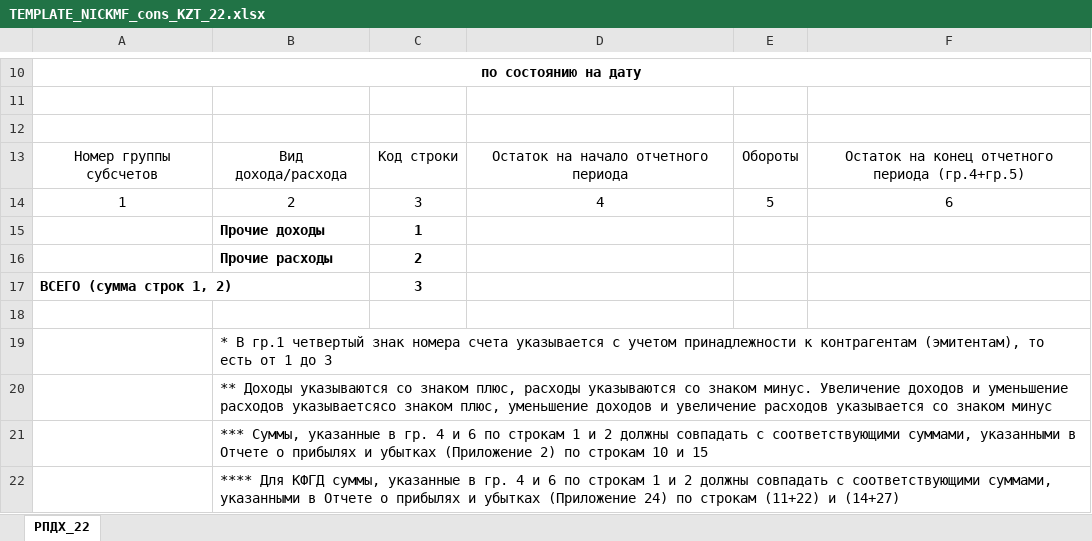
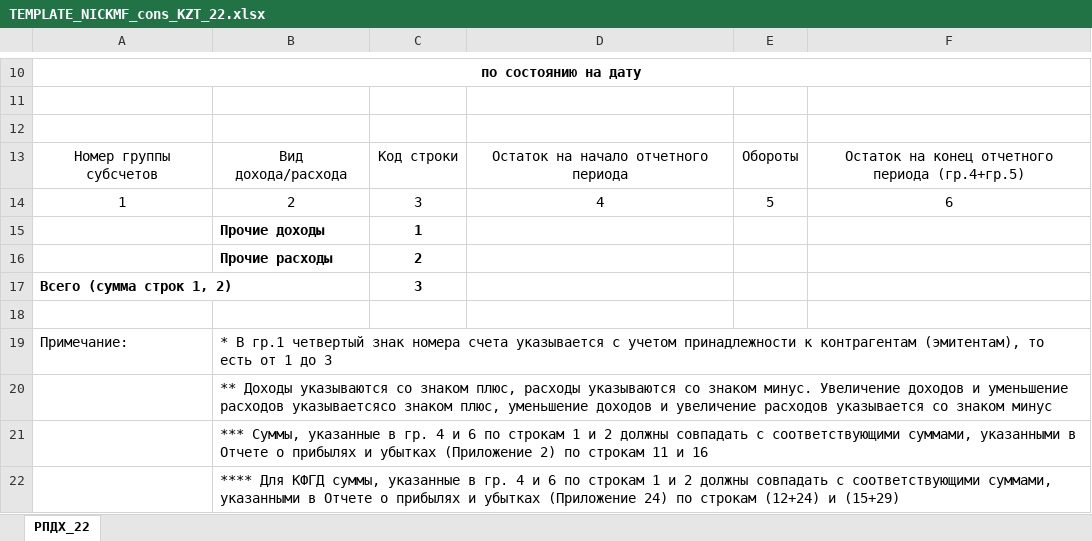
Before and after one commit to totalnuob/remote, an Excel workbook: nicnbk-data/nicnbk-data-service-impl/src/main/resources/export_template/TEMPLATE_NICKMF_cons_KZT_22.xlsx, sheet РПДХ_22, drawn as a sheet; only a part is shown, gaps mark what is left out; values as stored, in another font and other column widths than the file's, no borders; the diff names each change by its address in the sheet, - before the commit and + after, or states it on an @@ line.

```diff
--- a/nicnbk-data/nicnbk-data-service-impl/src/main/resources/export_template/TEMPLATE_NICKMF_cons_KZT_22.xlsx (sheet РПДХ_22)
+++ b/nicnbk-data/nicnbk-data-service-impl/src/main/resources/export_template/TEMPLATE_NICKMF_cons_KZT_22.xlsx (sheet РПДХ_22)
-A17: ВСЕГО (сумма строк 1, 2)
+A17: Всего (сумма строк 1, 2)
-A19: (empty)
+A19: Примечание:
-B21: …по строкам 10 и 15
+B21: …по строкам 11 и 16
-B22: …по строкам (11+22) и (14+27)
+B22: …по строкам (12+24) и (15+29)
```
Also changed, not shown: 1 other file.
